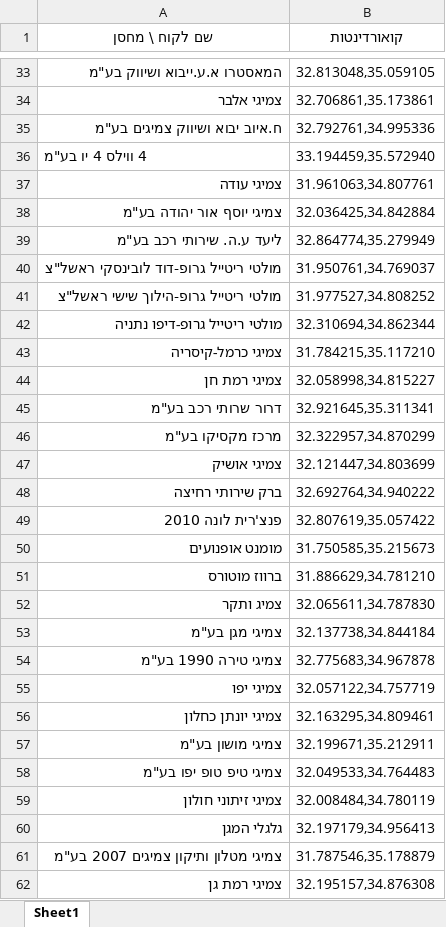
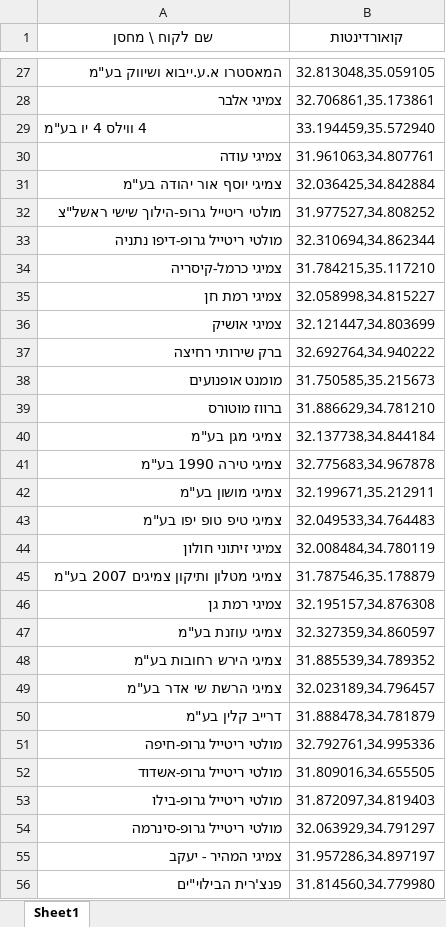
Before and after one commit to mel274/wearhouse-optimizer, an Excel workbook: assets/api_detected_locations.xlsx, sheet Sheet1, drawn as a sheet; only a part is shown, gaps mark what is left out; the shorter side is filled out with more unchanged rows; values as stored, in another font and other column widths than the file's, no borders; the diff covers the shown part only; the diff names each change by its address in the sheet, - before the commit and + after, or states it on an @@ line.

```diff
--- a/assets/api_detected_locations.xlsx (sheet Sheet1)
+++ b/assets/api_detected_locations.xlsx (sheet Sheet1)
-row 35: ח.איוב יבוא ושיווק צמיגים בע"מ | 32.792761,34.995336
-row 39: ליעד ע.ה. שירותי רכב בע"מ | 32.864774,35.279949
-row 40: מולטי ריטייל גרופ-דוד לובינסקי ראשל"צ | 31.950761,34.769037
-row 45: דרור שרותי רכב בע"מ | 32.921645,35.311341
-row 46: מרכז מקסיקו בע"מ | 32.322957,34.870299
-row 49: פנצ'רית לונה 2010 | 32.807619,35.057422
-row 52: צמיג ותקר | 32.065611,34.787830
-row 55: צמיגי יפו | 32.057122,34.757719
-row 56: צמיגי יונתן כחלון | 32.163295,34.809461
-row 60: גלגלי המגן | 32.197179,34.956413
```
Also changed, not shown: 33 removed rows elsewhere in this sheet, 1 other file.
